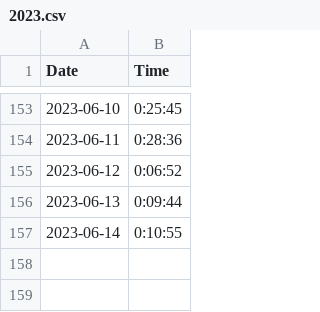
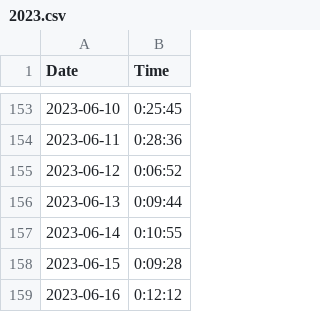
Before and after one commit to tsmall/crosswords, a CSV file: 2023.csv, drawn as a sheet; only a part is shown, gaps mark what is left out; the diff names each change by its address in the sheet, - before the commit and + after, or states it on an @@ line.

```diff
--- a/2023.csv
+++ b/2023.csv
+row 158: 2023-06-15 | 0:09:28
+row 159: 2023-06-16 | 0:12:12
```
Also changed, not shown: wordle.csv.
